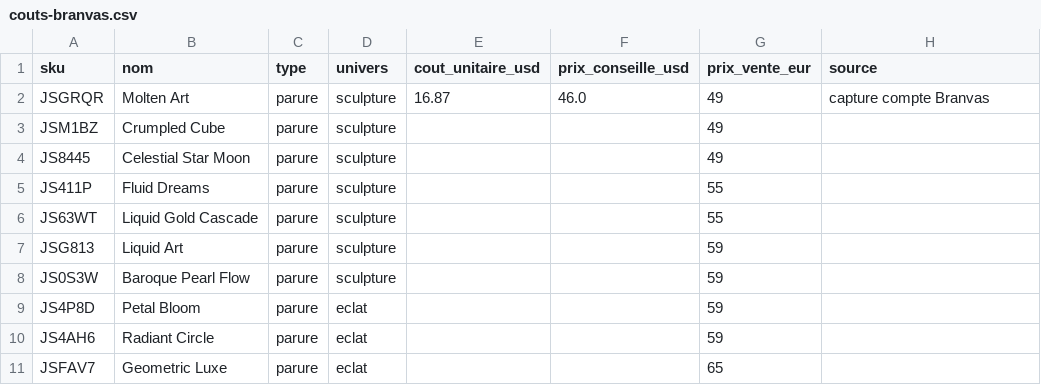
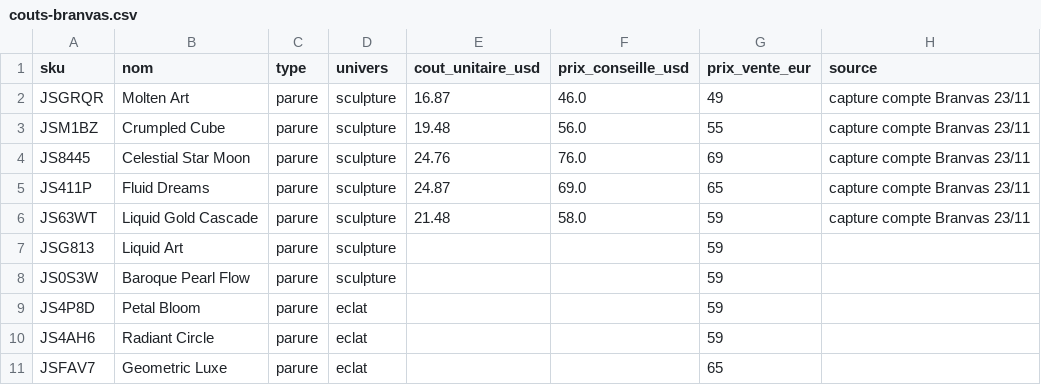
Before and after one commit to omranii96/APPEDU2026, a CSV file: woocommerce/finances/couts-branvas.csv, drawn as a sheet; only a part is shown.

```diff
--- a/woocommerce/finances/couts-branvas.csv
+++ b/woocommerce/finances/couts-branvas.csv
@@ -1,7 +1,7 @@
 sku;nom;type;univers;cout_unitaire_usd;prix_conseille_usd;prix_vente_eur;source
-JSGRQR;Molten Art;parure;sculpture;16.87;46.0;49;capture compte Branvas
-JSM1BZ;Crumpled Cube;parure;sculpture;;;49;
-JS8445;Celestial Star Moon;parure;sculpture;;;49;
-JS411P;Fluid Dreams;parure;sculpture;;;55;
-JS63WT;Liquid Gold Cascade;parure;sculpture;;;55;
+JSGRQR;Molten Art;parure;sculpture;16.87;46.0;49;capture compte Branvas 23/11
+JSM1BZ;Crumpled Cube;parure;sculpture;19.48;56.0;55;capture compte Branvas 23/11
+JS8445;Celestial Star Moon;parure;sculpture;24.76;76.0;69;capture compte Branvas 23/11
+JS411P;Fluid Dreams;parure;sculpture;24.87;69.0;65;capture compte Branvas 23/11
+JS63WT;Liquid Gold Cascade;parure;sculpture;21.48;58.0;59;capture compte Branvas 23/11
 JSG813;Liquid Art;parure;sculpture;;;59;
```
Also changed, not shown: 17 other files.
